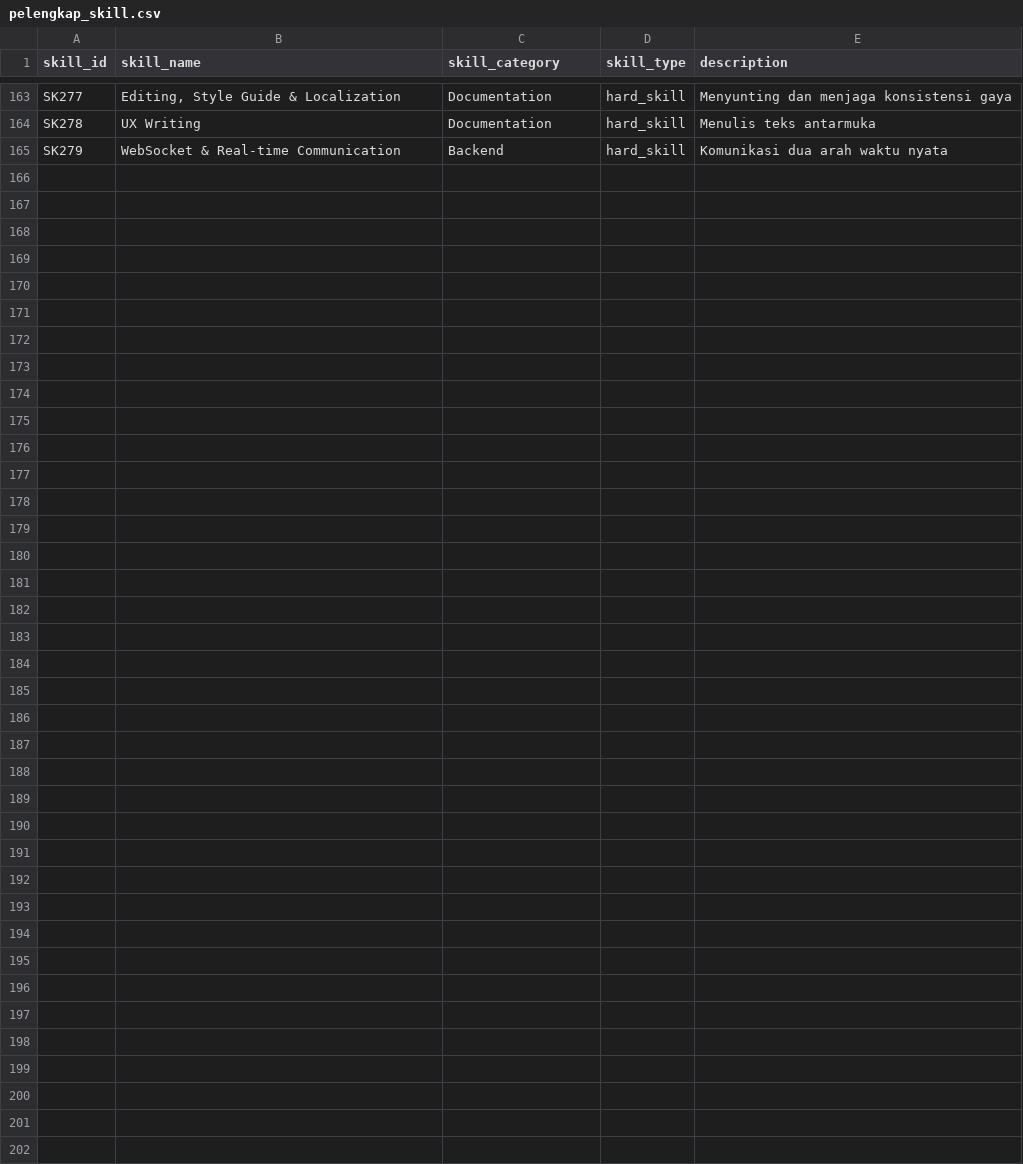
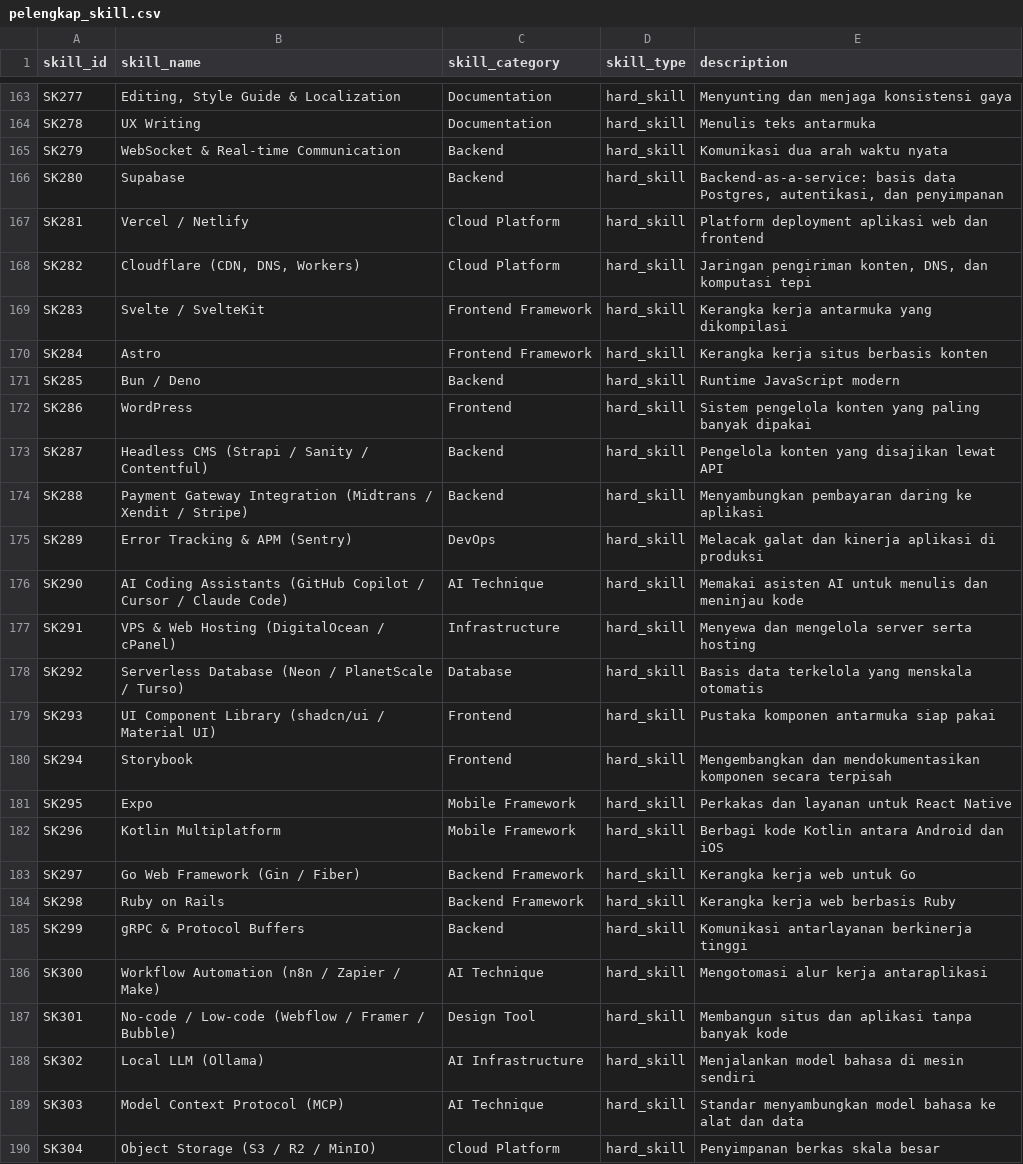
Before and after one commit to Zdannv/project-akhir, a CSV file: data/sumber/pelengkap_skill.csv, drawn as a sheet; only a part is shown, gaps mark what is left out.

```diff
--- a/data/sumber/pelengkap_skill.csv
+++ b/data/sumber/pelengkap_skill.csv
@@ -165 +165,26 @@ SK278,UX Writing,Documentation,hard_skill,Menulis teks antarmuka
 SK279,WebSocket & Real-time Communication,Backend,hard_skill,Komunikasi dua arah waktu nyata
+SK280,Supabase,Backend,hard_skill,"Backend-as-a-service: basis data Postgres, autentikasi, dan penyimpanan"
+SK281,Vercel / Netlify,Cloud Platform,hard_skill,Platform deployment aplikasi web dan frontend
+SK282,"Cloudflare (CDN, DNS, Workers)",Cloud Platform,hard_skill,"Jaringan pengiriman konten, DNS, dan komputasi tepi"
+SK283,Svelte / SvelteKit,Frontend Framework,hard_skill,Kerangka kerja antarmuka yang dikompilasi
+SK284,Astro,Frontend Framework,hard_skill,Kerangka kerja situs berbasis konten
+SK285,Bun / Deno,Backend,hard_skill,Runtime JavaScript modern
+SK286,WordPress,Frontend,hard_skill,Sistem pengelola konten yang paling banyak dipakai
+SK287,Headless CMS (Strapi / Sanity / Contentful),Backend,hard_skill,Pengelola konten yang disajikan lewat API
+SK288,Payment Gateway Integration (Midtrans / Xendit / Stripe),Backend,hard_skill,Menyambungkan pembayaran daring ke aplikasi
+SK289,Error Tracking & APM (Sentry),DevOps,hard_skill,Melacak galat dan kinerja aplikasi di produksi
+SK290,AI Coding Assistants (GitHub Copilot / Cursor / Claude Code),AI Technique,hard_skill,Memakai asisten AI untuk menulis dan meninjau kode
+SK291,VPS & Web Hosting (DigitalOcean / cPanel),Infrastructure,hard_skill,Menyewa dan mengelola server serta hosting
+SK292,Serverless Database (Neon / PlanetScale / Turso),Database,hard_skill,Basis data terkelola yang menskala otomatis
+SK293,UI Component Library (shadcn/ui / Material UI),Frontend,hard_skill,Pustaka komponen antarmuka siap pakai
+SK294,Storybook,Frontend,hard_skill,Mengembangkan dan mendokumentasikan komponen secara terpisah
+SK295,Expo,Mobile Framework,hard_skill,Perkakas dan layanan untuk React Native
+SK296,Kotlin Multiplatform,Mobile Framework,hard_skill,Berbagi kode Kotlin antara Android dan iOS
+SK297,Go Web Framework (Gin / Fiber),Backend Framework,hard_skill,Kerangka kerja web untuk Go
+SK298,Ruby on Rails,Backend Framework,hard_skill,Kerangka kerja web berbasis Ruby
+SK299,gRPC & Protocol Buffers,Backend,hard_skill,Komunikasi antarlayanan berkinerja tinggi
+SK300,Workflow Automation (n8n / Zapier / Make),AI Technique,hard_skill,Mengotomasi alur kerja antaraplikasi
+SK301,No-code / Low-code (Webflow / Framer / Bubble),Design Tool,hard_skill,Membangun situs dan aplikasi tanpa banyak kode
+SK302,Local LLM (Ollama),AI Infrastructure,hard_skill,Menjalankan model bahasa di mesin sendiri
+SK303,Model Context Protocol (MCP),AI Technique,hard_skill,Standar menyambungkan model bahasa ke alat dan data
+SK304,Object Storage (S3 / R2 / MinIO),Cloud Platform,hard_skill,Penyimpanan berkas skala besar
```
Also changed, not shown: data/sumber/alias_skill.csv, data/sumber/pelengkap_profesi_skill.csv, 7 other files.
